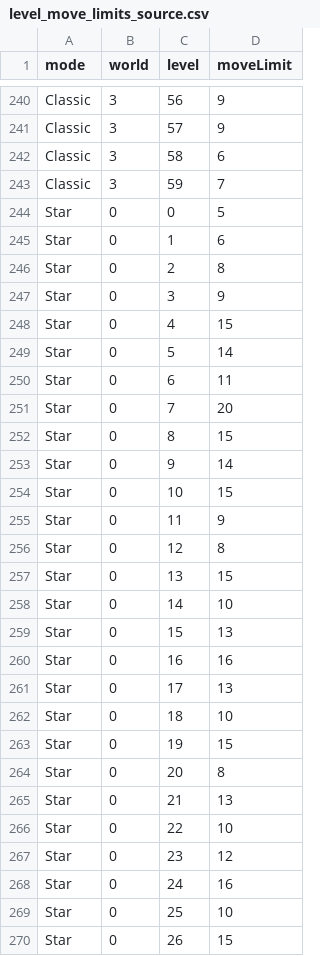
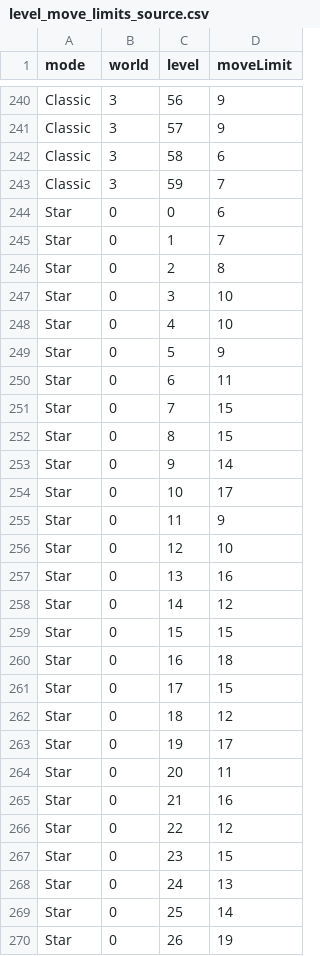
Before and after one commit to Lleoli/Puzzle, a CSV file: Assets/Resources/DataTable/level_move_limits_source.csv, drawn as a sheet; only a part is shown, gaps mark what is left out; the diff covers the shown part only.

```diff
--- a/Assets/Resources/DataTable/level_move_limits_source.csv
+++ b/Assets/Resources/DataTable/level_move_limits_source.csv
@@ -243,28 +243,28 @@ Classic,3,58,6
 Classic,3,59,7
-Star,0,0,5
-Star,0,1,6
+Star,0,0,6
+Star,0,1,7
 Star,0,2,8
-Star,0,3,9
-Star,0,4,15
-Star,0,5,14
+Star,0,3,10
+Star,0,4,10
+Star,0,5,9
 Star,0,6,11
-Star,0,7,20
+Star,0,7,15
 Star,0,8,15
 Star,0,9,14
-Star,0,10,15
+Star,0,10,17
 Star,0,11,9
-Star,0,12,8
-Star,0,13,15
-Star,0,14,10
-Star,0,15,13
-Star,0,16,16
-Star,0,17,13
-Star,0,18,10
-Star,0,19,15
-Star,0,20,8
-Star,0,21,13
-Star,0,22,10
-Star,0,23,12
-Star,0,24,16
-Star,0,25,10
-Star,0,26,15
+Star,0,12,10
+Star,0,13,16
+Star,0,14,12
+Star,0,15,15
+Star,0,16,18
+Star,0,17,15
+Star,0,18,12
+Star,0,19,17
+Star,0,20,11
+Star,0,21,16
+Star,0,22,12
+Star,0,23,15
+Star,0,24,13
+Star,0,25,14
+Star,0,26,19
```
Also changed, not shown: 3 edited cells elsewhere in this file, ExcelData/level_move_limits.csv, 25 other files.
